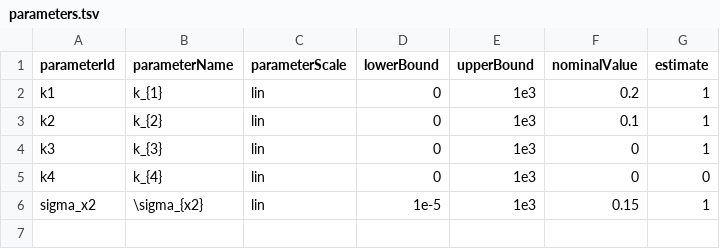
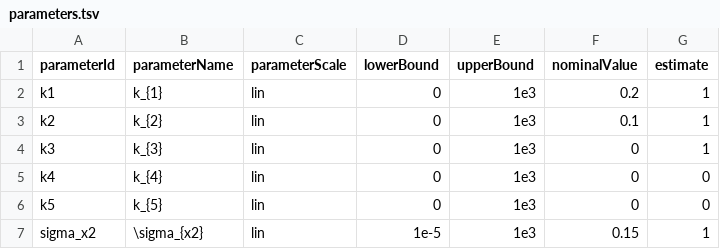
Before and after one commit to PEtab-dev/petab_select, a TSV file: doc/examples/model_selection/parameters.tsv, drawn as a sheet; the diff names each change by its address in the sheet, - before the commit and + after, or states it on an @@ line.

Commit message:
New candidate spaces (bidirectional; forward and backward) (#17)
* bidirectional candidate space
* forward and backward candidate space
* candidate space wrapper for subspace searches
* `model_space.from_df`
* added 1 parameter to example problem

```diff
--- a/doc/examples/model_selection/parameters.tsv
+++ b/doc/examples/model_selection/parameters.tsv
+row 6: k5 | k_{5} | lin | 0 | 1e3 | 0 | 0
```
Also changed, not shown: 16 other files.
